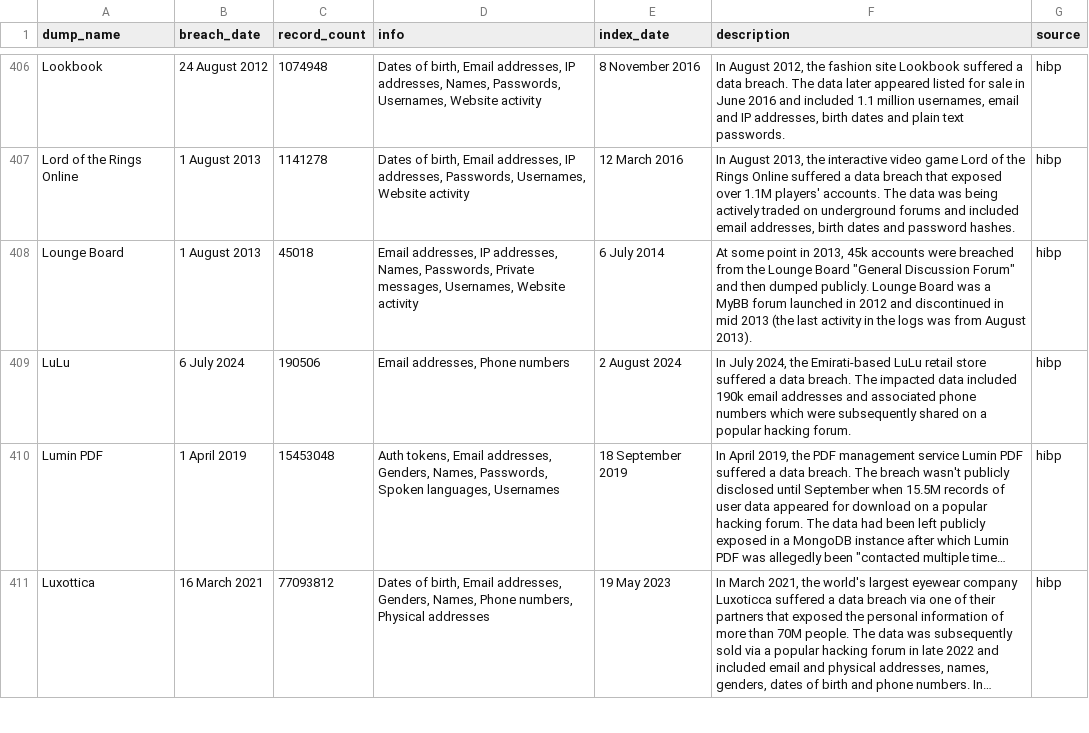
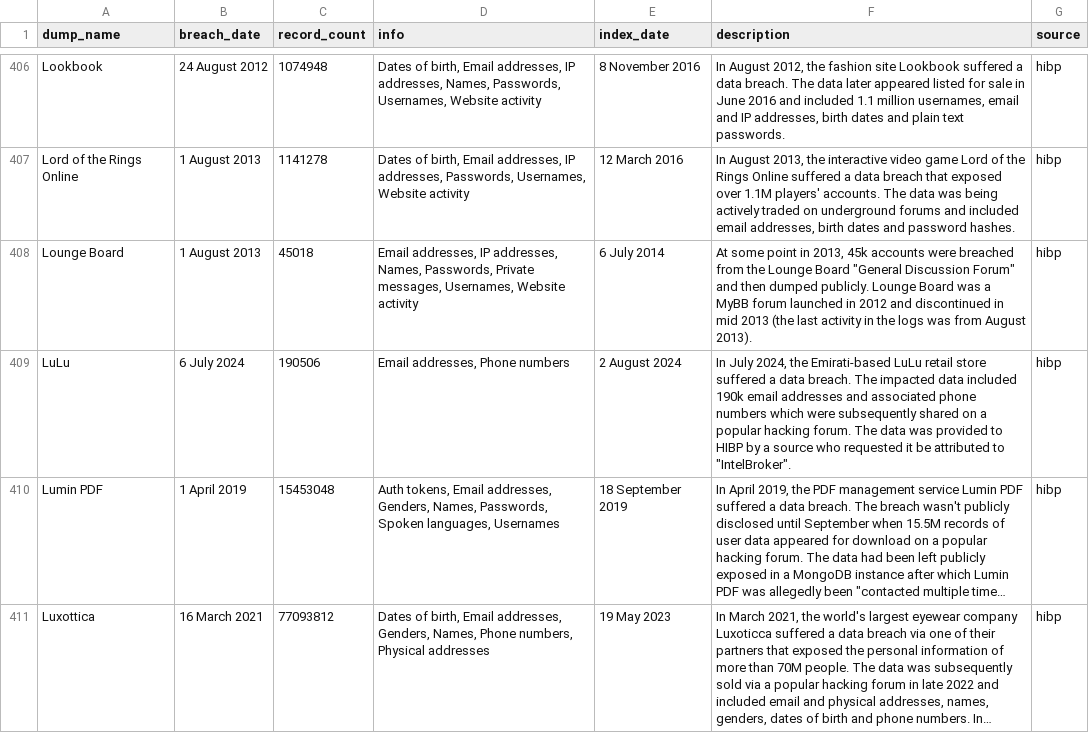
Before and after one commit to notdls/known-breaches, a CSV file: datasets/hibp.csv, drawn as a sheet; only a part is shown, gaps mark what is left out; long unchanged cells end in …; the diff names each change by its address in the sheet, - before the commit and + after, or states it on an @@ line.

Commit message:
Dataset Update 08/05/24

```diff
--- a/datasets/hibp.csv
+++ b/datasets/hibp.csv
-F409 (description): …hacking forum.
+F409 (description): …hacking forum. The data was provided to HIBP by a source who requested it be attributed to "IntelBroker".
```
Also changed, not shown: 2 other files.
